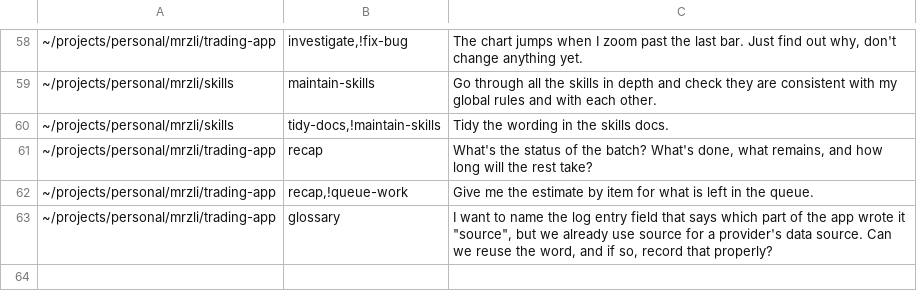
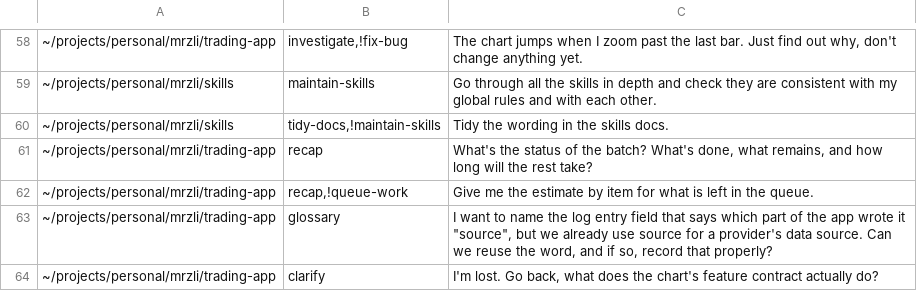
Before and after one commit to mrzli/skills, a TSV file: .scratch/skills/routing-cases.tsv, drawn as a sheet; only a part is shown, gaps mark what is left out.

```diff
--- a/.scratch/skills/routing-cases.tsv
+++ b/.scratch/skills/routing-cases.tsv
@@ -63 +63,2 @@
 ~/projects/personal/mrzli/trading-app	glossary	I want to name the log entry field that says which part of the app wrote it "source", but we already use source for a provider's data source. Can we reuse the word, and if so, record that properly?
+~/projects/personal/mrzli/trading-app	clarify	I'm lost. Go back, what does the chart's feature contract actually do?
```
Also changed, not shown: 3 other files.
